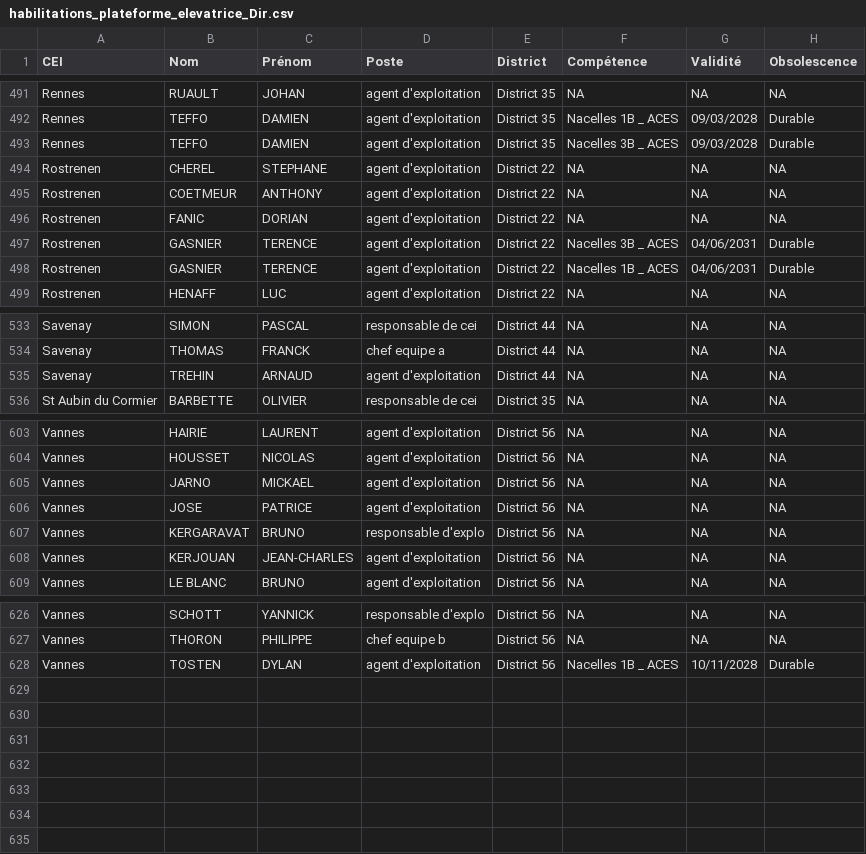
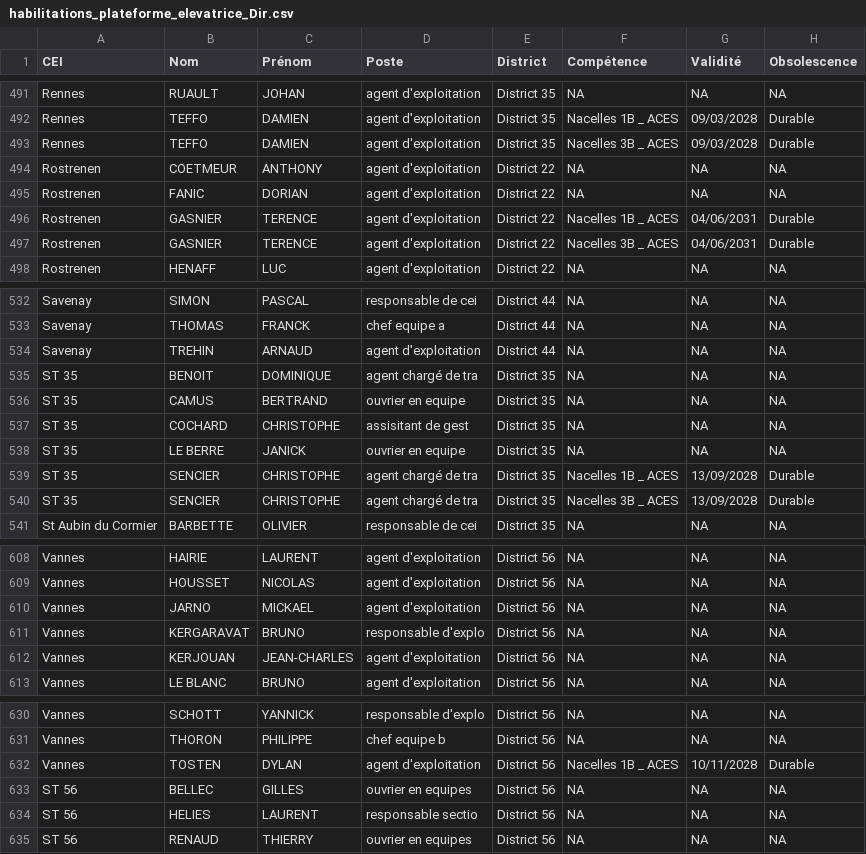
Before and after one commit to DIROuest-CG/habilitation, a CSV file: docs/out/csv/habilitations_plateforme_elevatrice_Dir.csv, drawn as a sheet; only a part is shown, gaps mark what is left out; the diff covers the shown part only.

```diff
--- a/docs/out/csv/habilitations_plateforme_elevatrice_Dir.csv
+++ b/docs/out/csv/habilitations_plateforme_elevatrice_Dir.csv
@@ -493,7 +493,6 @@
 "Rennes","TEFFO","DAMIEN","agent d'exploitation","District 35","Nacelles 3B _ ACES","09/03/2028","Durable"
-"Rostrenen","CHEREL","STEPHANE","agent d'exploitation","District 22",NA,NA,NA
 "Rostrenen","COETMEUR","ANTHONY","agent d'exploitation","District 22",NA,NA,NA
 "Rostrenen","FANIC","DORIAN","agent d'exploitation","District 22",NA,NA,NA
+"Rostrenen","GASNIER","TERENCE","agent d'exploitation","District 22","Nacelles 1B _ ACES","04/06/2031","Durable"
 "Rostrenen","GASNIER","TERENCE","agent d'exploitation","District 22","Nacelles 3B _ ACES","04/06/2031","Durable"
-"Rostrenen","GASNIER","TERENCE","agent d'exploitation","District 22","Nacelles 1B _ ACES","04/06/2031","Durable"
 "Rostrenen","HENAFF","LUC","agent d'exploitation","District 22",NA,NA,NA
@@ -535,2 +534,8 @@
 "Savenay","TREHIN","ARNAUD","agent d'exploitation","District 44",NA,NA,NA
+"ST 35","BENOIT","DOMINIQUE","agent chargé de tra","District 35",NA,NA,NA
+"ST 35","CAMUS","BERTRAND","ouvrier en  equipe","District 35",NA,NA,NA
+"ST 35","COCHARD","CHRISTOPHE","assisitant  de gest","District 35",NA,NA,NA
+"ST 35","LE BERRE","JANICK","ouvrier en  equipe","District 35",NA,NA,NA
+"ST 35","SENCIER","CHRISTOPHE","agent chargé de tra","District 35","Nacelles 1B _ ACES","13/09/2028","Durable"
+"ST 35","SENCIER","CHRISTOPHE","agent chargé de tra","District 35","Nacelles 3B _ ACES","13/09/2028","Durable"
 "St Aubin du Cormier","BARBETTE","OLIVIER","responsable de cei","District 35",NA,NA,NA
@@ -605,3 +610,2 @@
 "Vannes","JARNO","MICKAEL","agent d'exploitation","District 56",NA,NA,NA
-"Vannes","JOSE","PATRICE","agent d'exploitation","District 56",NA,NA,NA
 "Vannes","KERGARAVAT","BRUNO","responsable d'explo","District 56",NA,NA,NA
@@ -628 +632,4 @@
 "Vannes","TOSTEN","DYLAN","agent d'exploitation","District 56","Nacelles 1B _ ACES","10/11/2028","Durable"
+"ST 56","BELLEC","GILLES","ouvrier en equipes","District 56",NA,NA,NA
+"ST 56","HELIES","LAURENT","responsable  sectio","District 56",NA,NA,NA
+"ST 56","RENAUD","THIERRY","ouvrier en equipes","District 56",NA,NA,NA
```
Also changed, not shown: 46 moved rows elsewhere in this file, docs/out/csv/habilitations_fauchage_Dir.csv, docs/out/csv/habilitations_gerbeur_Dir.csv, 15 other files.
